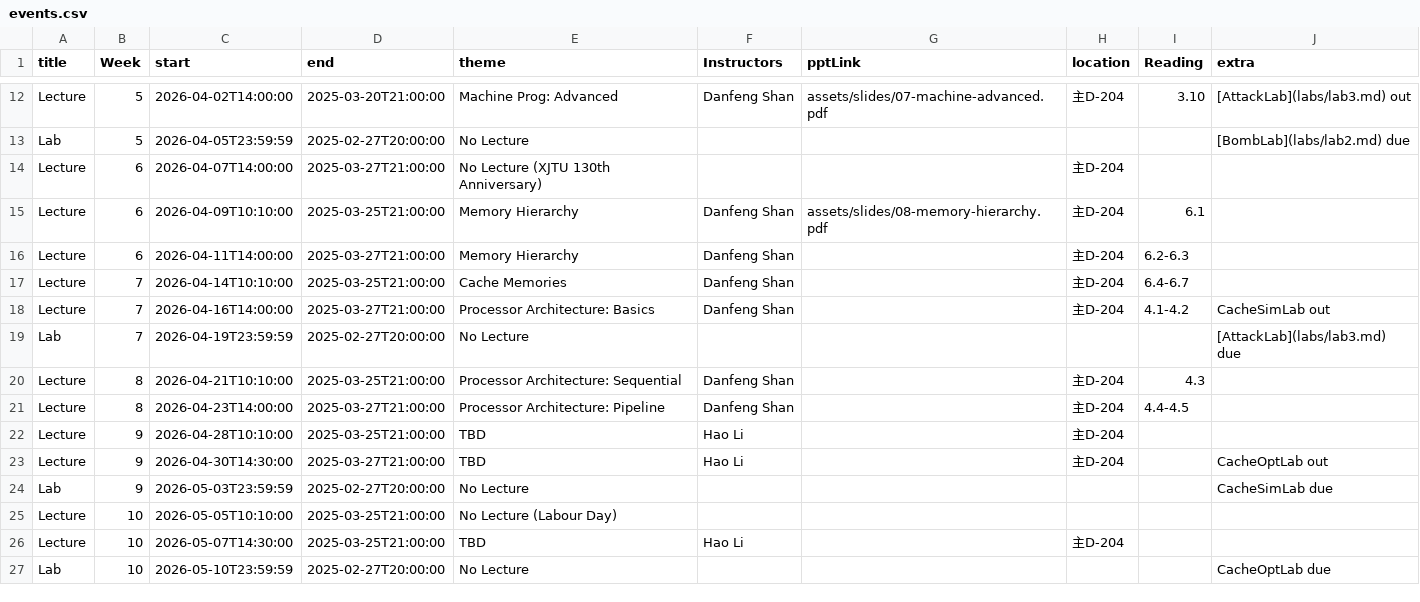
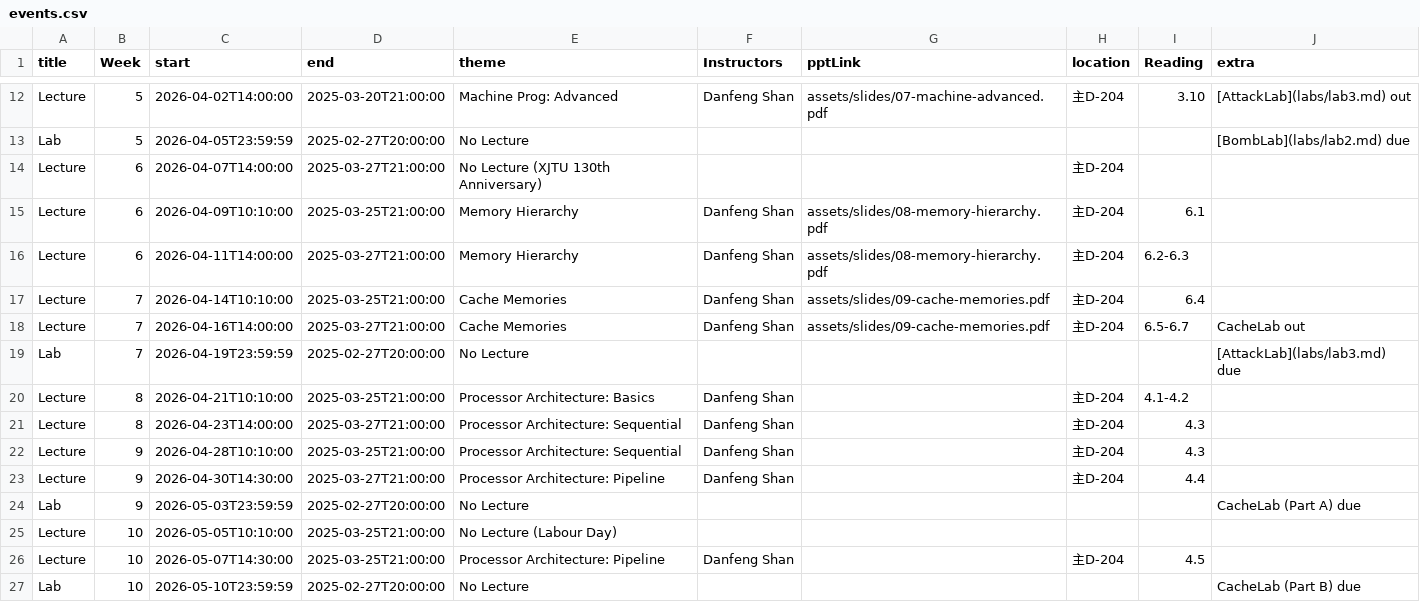
Before and after one commit to xjtu-ics/xjtu-ics.github.io, a CSV file: docs/static/data/events.csv, drawn as a sheet; only a part is shown, gaps mark what is left out.

Commit message:
🍱 Add slides for cache memories

```diff
--- a/docs/static/data/events.csv
+++ b/docs/static/data/events.csv
@@ -15,13 +15,13 @@ Lecture,6,2026-04-07T14:00:00,2025-03-27T21:00:00,No Lecture (XJTU 130th Anniver
 Lecture,6,2026-04-09T10:10:00,2025-03-25T21:00:00,Memory Hierarchy,Danfeng Shan,assets/slides/08-memory-hierarchy.pdf,主D-204,6.1,
-Lecture,6,2026-04-11T14:00:00,2025-03-27T21:00:00,Memory Hierarchy,Danfeng Shan,,主D-204,6.2-6.3,
-Lecture,7,2026-04-14T10:10:00,2025-03-25T21:00:00,Cache Memories,Danfeng Shan,,主D-204,6.4-6.7,
-Lecture,7,2026-04-16T14:00:00,2025-03-27T21:00:00,Processor Architecture: Basics,Danfeng Shan,,主D-204,4.1-4.2,CacheSimLab out
+Lecture,6,2026-04-11T14:00:00,2025-03-27T21:00:00,Memory Hierarchy,Danfeng Shan,assets/slides/08-memory-hierarchy.pdf,主D-204,6.2-6.3,
+Lecture,7,2026-04-14T10:10:00,2025-03-25T21:00:00,Cache Memories,Danfeng Shan,assets/slides/09-cache-memories.pdf,主D-204,6.4,
+Lecture,7,2026-04-16T14:00:00,2025-03-27T21:00:00,Cache Memories,Danfeng Shan,assets/slides/09-cache-memories.pdf,主D-204,6.5-6.7,CacheLab out
 Lab,7,2026-04-19T23:59:59,2025-02-27T20:00:00,No Lecture,,,,,[AttackLab](labs/lab3.md) due
-Lecture,8,2026-04-21T10:10:00,2025-03-25T21:00:00,Processor Architecture: Sequential,Danfeng Shan,,主D-204,4.3,
-Lecture,8,2026-04-23T14:00:00,2025-03-27T21:00:00,Processor Architecture: Pipeline,Danfeng Shan,,主D-204,4.4-4.5,
-Lecture,9,2026-04-28T10:10:00,2025-03-25T21:00:00,TBD,Hao Li,,主D-204,,
-Lecture,9,2026-04-30T14:30:00,2025-03-27T21:00:00,TBD,Hao Li,,主D-204,,CacheOptLab out
-Lab,9,2026-05-03T23:59:59,2025-02-27T20:00:00,No Lecture,,,,,CacheSimLab due
+Lecture,8,2026-04-21T10:10:00,2025-03-25T21:00:00,Processor Architecture: Basics,Danfeng Shan,,主D-204,4.1-4.2,
+Lecture,8,2026-04-23T14:00:00,2025-03-27T21:00:00,Processor Architecture: Sequential,Danfeng Shan,,主D-204,4.3,
+Lecture,9,2026-04-28T10:10:00,2025-03-25T21:00:00,Processor Architecture: Sequential,Danfeng Shan,,主D-204,4.3,
+Lecture,9,2026-04-30T14:30:00,2025-03-27T21:00:00,Processor Architecture: Pipeline,Danfeng Shan,,主D-204,4.4,
+Lab,9,2026-05-03T23:59:59,2025-02-27T20:00:00,No Lecture,,,,,CacheLab (Part A) due
 Lecture,10,2026-05-05T10:10:00,2025-03-25T21:00:00,No Lecture (Labour Day),,,,,
-Lecture,10,2026-05-07T14:30:00,2025-03-25T21:00:00,TBD,Hao Li,,主D-204,,
-Lab,10,2026-05-10T23:59:59,2025-02-27T20:00:00,No Lecture,,,,,CacheOptLab due
+Lecture,10,2026-05-07T14:30:00,2025-03-25T21:00:00,Processor Architecture: Pipeline,Danfeng Shan,,主D-204,4.5,
+Lab,10,2026-05-10T23:59:59,2025-02-27T20:00:00,No Lecture,,,,,CacheLab (Part B) due
```
Also changed, not shown: 2 other files.
